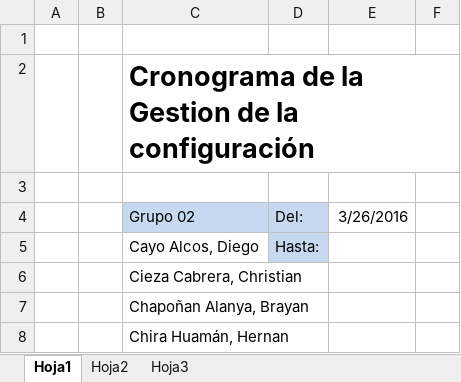
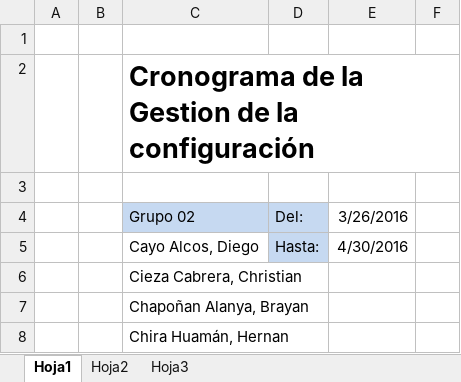
Before and after one commit to BrayanChaponan/ALPHA_BUSINESS, an Excel workbook: BO/Librería de Trabajo/Gestión de Proyecto/BO_C.xlsx, sheet Hoja1, drawn as a sheet; only a part is shown; values as stored, in another font and other column widths than the file's, no borders; the diff names each change by its address in the sheet, - before the commit and + after, or states it on an @@ line.

```diff
--- a/BO/Librería de Trabajo/Gestión de Proyecto/BO_C.xlsx (sheet Hoja1)
+++ b/BO/Librería de Trabajo/Gestión de Proyecto/BO_C.xlsx (sheet Hoja1)
-E5: (empty)
+E5: 4/30/2016
```
Also changed, not shown: 2 other files.
